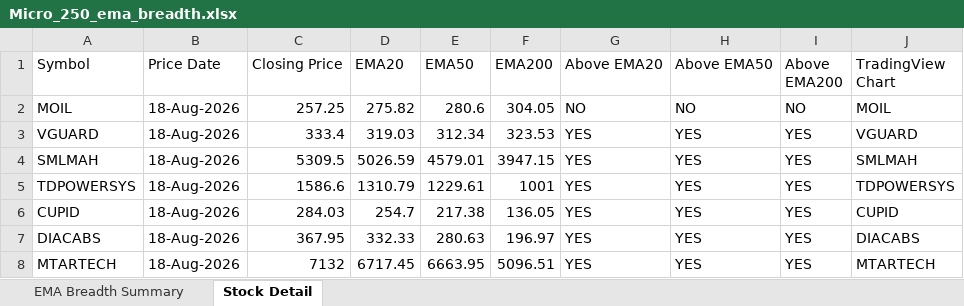
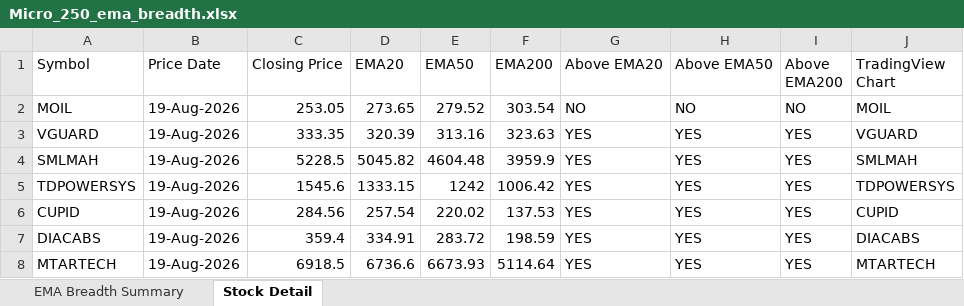
Before and after one commit to nikunj2021/EMA-Screener-, an Excel workbook: Report/EMAReport/Micro_250_ema_breadth.xlsx, sheet Stock Detail, drawn as a sheet; only a part is shown; values as stored, in another font and other column widths than the file's, no cell formats; the diff covers the shown part only; the diff names each change by its address in the sheet, - before the commit and + after, or states it on an @@ line.

```diff
--- a/Report/EMAReport/Micro_250_ema_breadth.xlsx (sheet Stock Detail)
+++ b/Report/EMAReport/Micro_250_ema_breadth.xlsx (sheet Stock Detail)
-B2:B8 (Price Date): 18-Aug-2026
+B2:B8 (Price Date): 19-Aug-2026
-C2 (Closing Price): 257.25
+C2 (Closing Price): 253.05
-D2 (EMA20): 275.82
+D2 (EMA20): 273.65
-E2 (EMA50): 280.6
+E2 (EMA50): 279.52
-F2 (EMA200): 304.05
+F2 (EMA200): 303.54
-C3 (Closing Price): 333.4
+C3 (Closing Price): 333.35
-D3 (EMA20): 319.03
+D3 (EMA20): 320.39
-E3 (EMA50): 312.34
+E3 (EMA50): 313.16
-F3 (EMA200): 323.53
+F3 (EMA200): 323.63
-C4 (Closing Price): 5309.5
+C4 (Closing Price): 5228.5
-D4 (EMA20): 5026.59
+D4 (EMA20): 5045.82
-E4 (EMA50): 4579.01
+E4 (EMA50): 4604.48
-F4 (EMA200): 3947.15
+F4 (EMA200): 3959.9
-C5 (Closing Price): 1586.6
+C5 (Closing Price): 1545.6
-D5 (EMA20): 1310.79
+D5 (EMA20): 1333.15
-E5 (EMA50): 1229.61
+E5 (EMA50): 1242
-F5 (EMA200): 1001
+F5 (EMA200): 1006.42
-C6 (Closing Price): 284.03
+C6 (Closing Price): 284.56
-D6 (EMA20): 254.7
+D6 (EMA20): 257.54
-E6 (EMA50): 217.38
+E6 (EMA50): 220.02
-F6 (EMA200): 136.05
+F6 (EMA200): 137.53
-C7 (Closing Price): 367.95
+C7 (Closing Price): 359.4
-D7 (EMA20): 332.33
+D7 (EMA20): 334.91
-E7 (EMA50): 280.63
+E7 (EMA50): 283.72
-F7 (EMA200): 196.97
+F7 (EMA200): 198.59
-C8 (Closing Price): 7132
+C8 (Closing Price): 6918.5
-D8 (EMA20): 6717.45
+D8 (EMA20): 6736.6
-E8 (EMA50): 6663.95
+E8 (EMA50): 6673.93
-F8 (EMA200): 5096.51
+F8 (EMA200): 5114.64
```
Also changed, not shown: 1249 edited cells elsewhere in this sheet, sheet EMA Breadth Summary, cell formats, Report/EMAReport/Micro_250_ema_breadth_history.xlsx, Report/EMAReport/Sectoral_EMA_Analysis.xlsx, 4 other files.
